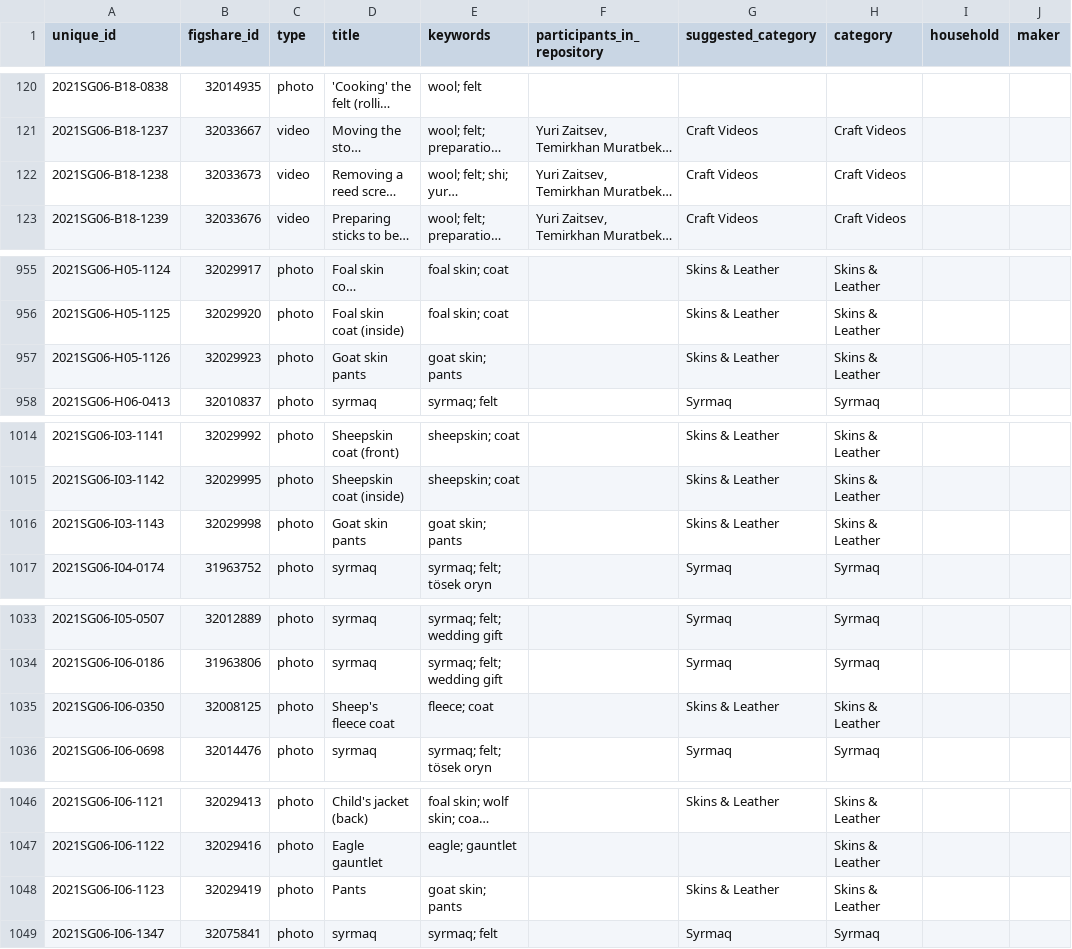
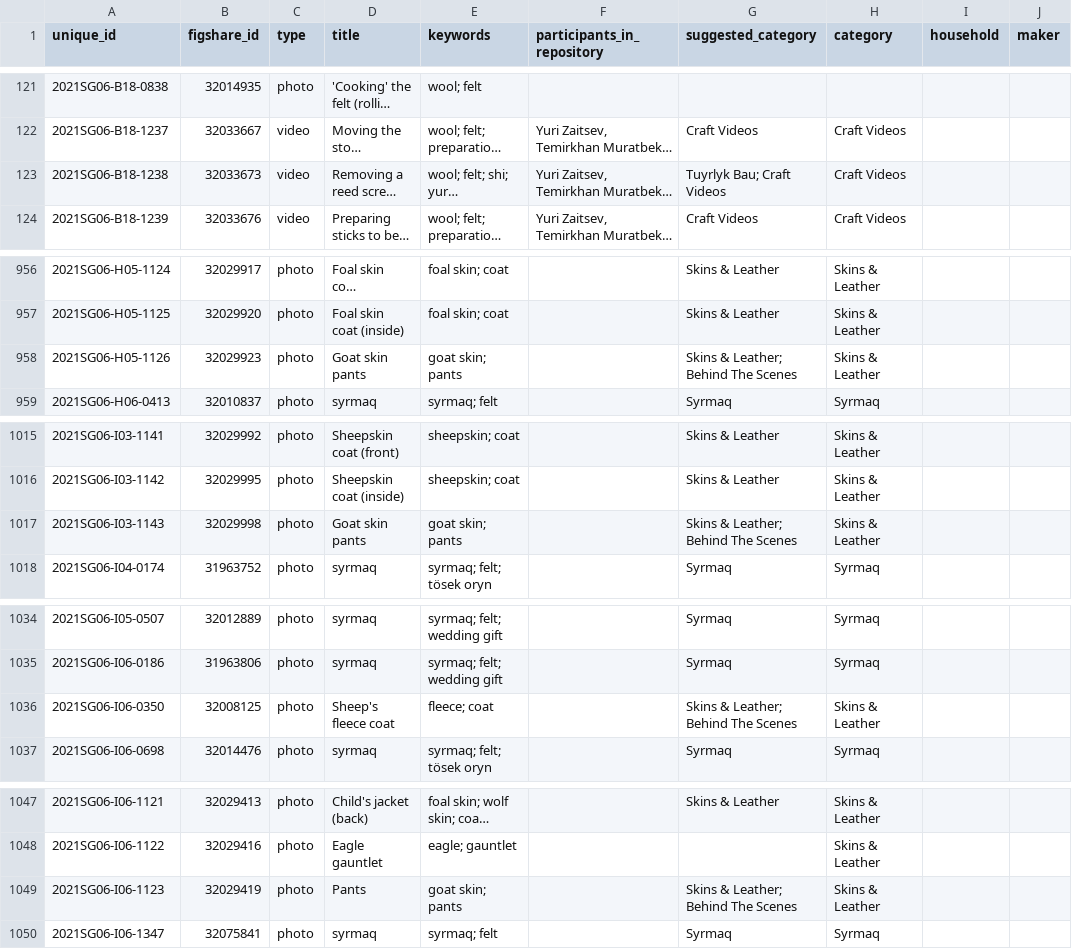
Before and after one commit to lisarchaeo/nomadic-material-heritage, a CSV file: data/categories.csv, drawn as a sheet; only a part is shown, gaps mark what is left out; long unchanged cells end in …; addresses are those after the commit; the diff covers the shown part only; the diff names each change by its address in the sheet, - before the commit and + after, or states it on an @@ line.

```diff
--- a/data/categories.csv
+++ b/data/categories.csv
-G123 (suggested_category): Craft Videos
+G123 (suggested_category): Tuyrlyk Bau; Craft Videos
-G958 (suggested_category): Skins & Leather
+G958 (suggested_category): Skins & Leather; Behind The Scenes
-G1017 (suggested_category): Skins & Leather
+G1017 (suggested_category): Skins & Leather; Behind The Scenes
-G1036 (suggested_category): Skins & Leather
+G1036 (suggested_category): Skins & Leather; Behind The Scenes
-G1049 (suggested_category): Skins & Leather
+G1049 (suggested_category): Skins & Leather; Behind The Scenes
```
Also changed, not shown: 1 added row and 30 edited cells elsewhere in this file, data/places.csv, 3 other files.
